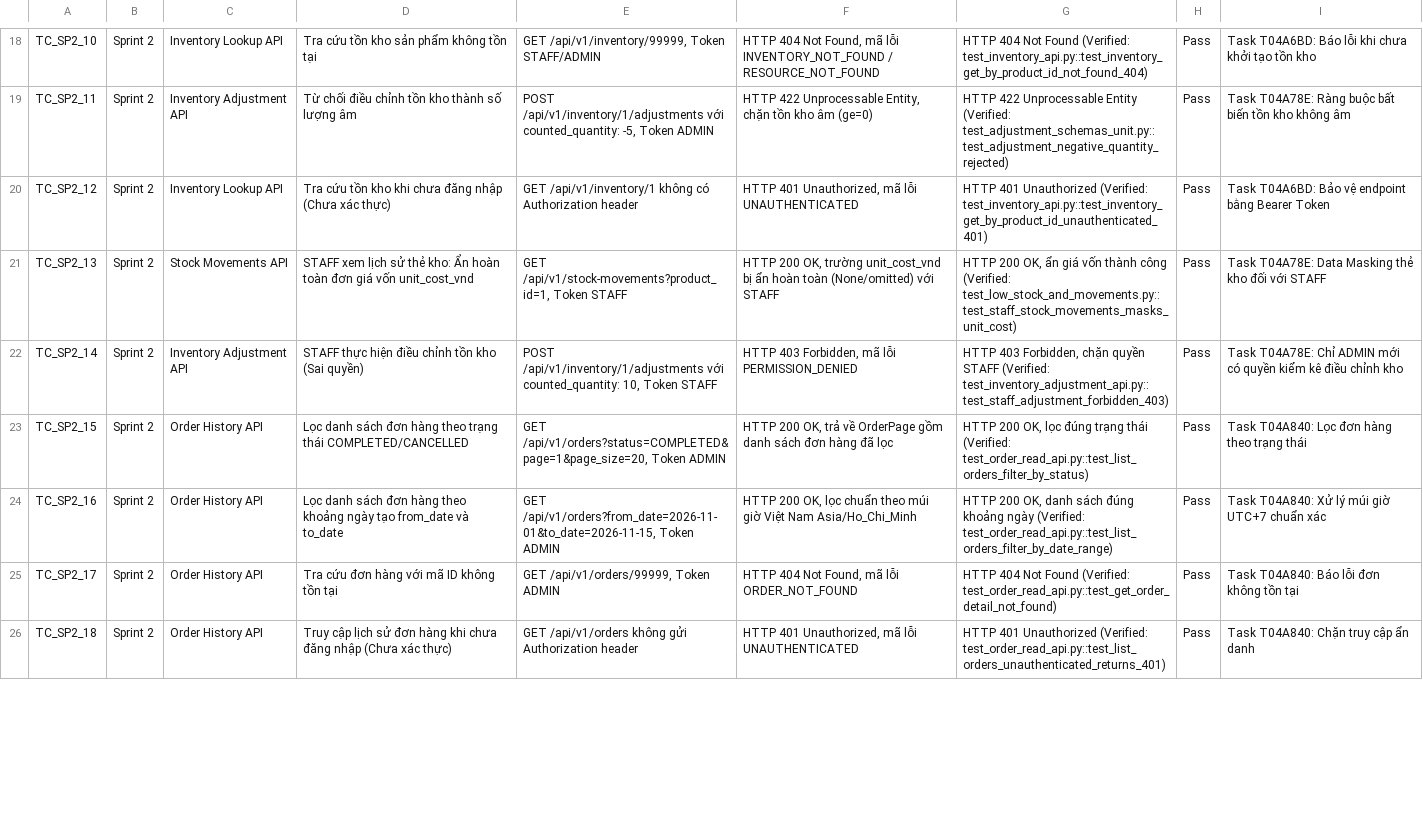
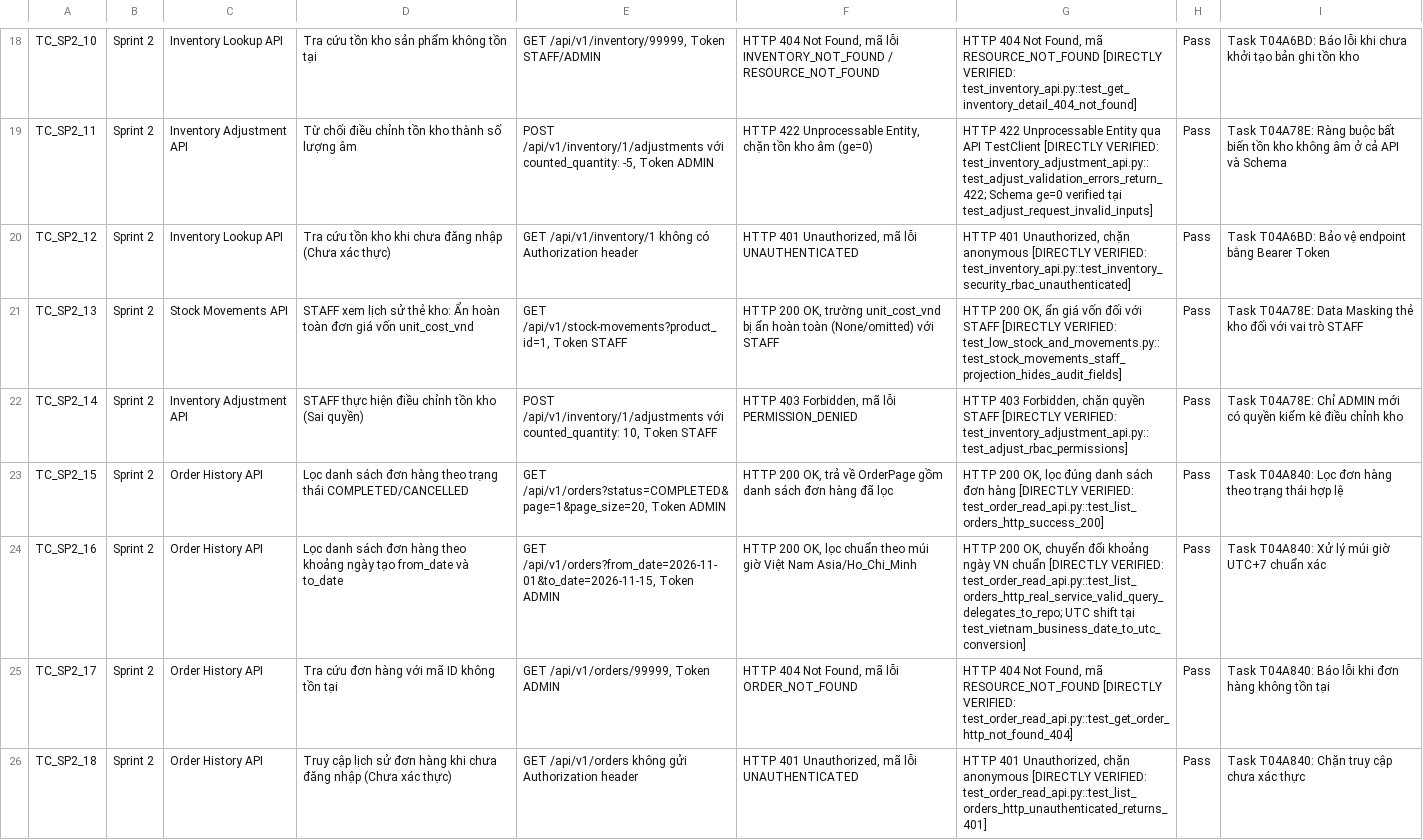
Before and after one commit to minhhieu110907/OJT_Group_1_RetailOps_Management_System, a CSV file: docs/sprint3/T3C9978_MODULE_TEST_CASES_AND_LOG.csv, drawn as a sheet; only a part is shown, gaps mark what is left out; the diff covers the shown part only; the diff names each change by its address in the sheet, - before the commit and + after, or states it on an @@ line.

Commit message:
docs(qa): align test evidence and execution report [T3C9978]

```diff
--- a/docs/sprint3/T3C9978_MODULE_TEST_CASES_AND_LOG.csv
+++ b/docs/sprint3/T3C9978_MODULE_TEST_CASES_AND_LOG.csv
-G18: …404 Not Found (Verified: test_inventory_api.py::test_inventory_get_by_product_id_not_found_404)
+G18: …404 Not Found, mã RESOURCE_NOT_FOUND [DIRECTLY VERIFIED: test_inventory_api.py::test_get_inventory_detail_404_not_found]
-I18: …khởi tạo tồn kho
+I18: …khởi tạo bản ghi tồn kho
-G19: …Unprocessable Entity (Verified: test_adjustment_schemas_unit.py::test_adjustment_negative_quantity_rejected)
+G19: …Unprocessable Entity qua API TestClient [DIRECTLY VERIFIED: test_inventory_adjustment_api.py::test_adjust_validation_errors_return_422; Schema ge=0 verified tại test_adjust_request_invalid_inputs]
-I19: …không âm
+I19: …không âm ở cả API và Schema
-G20: HTTP 401 Unauthorized (Verified: test_inventory_api.py::test_inventory_get_by_product_id_unauthenticated_401)
+G20: HTTP 401 Unauthorized, chặn anonymous [DIRECTLY VERIFIED: test_inventory_api.py::test_inventory_security_rbac_unauthenticated]
-G21: …giá vốn thành công (Verified: test_low_stock_and_movements.py::test_staff_stock_movements_masks_unit_cost)
+G21: …giá vốn đối với STAFF [DIRECTLY VERIFIED: test_low_stock_and_movements.py::test_stock_movements_staff_projection_hides_audit_fields]
-I21: …đối với STAFF
+I21: …đối với vai trò STAFF
-G22: …quyền STAFF (Verified: test_inventory_adjustment_api.py::test_staff_adjustment_forbidden_403)
+G22: …quyền STAFF [DIRECTLY VERIFIED: test_inventory_adjustment_api.py::test_adjust_rbac_permissions]
-G23: …lọc đúng trạng thái (Verified: test_order_read_api.py::test_list_orders_filter_by_status)
+G23: …lọc đúng danh sách đơn hàng [DIRECTLY VERIFIED: test_order_read_api.py::test_list_orders_http_success_200]
-I23: …trạng thái
+I23: …trạng thái hợp lệ
-G24: …200 OK, danh sách đúng khoảng ngày (Verified: test_order_read_api.py::test_list_orders_filter_by_date_range)
+G24: …200 OK, chuyển đổi khoảng ngày VN chuẩn [DIRECTLY VERIFIED: test_order_read_api.py::test_list_orders_http_real_service_valid_query_delegates_to_repo; UTC shift tại test_vietnam_business_date_to_utc_conversion]
-G25: …404 Not Found (Verified: test_order_read_api.py::test_get_order_detail_not_found)
+G25: …404 Not Found, mã RESOURCE_NOT_FOUND [DIRECTLY VERIFIED: test_order_read_api.py::test_get_order_http_not_found_404]
-I25: Task T04A840: Báo lỗi đơn không tồn tại
+I25: Task T04A840: Báo lỗi khi đơn hàng không tồn tại
-G26: HTTP 401 Unauthorized (Verified: test_order_read_api.py::test_list_orders_unauthenticated_returns_401)
+G26: HTTP 401 Unauthorized, chặn anonymous [DIRECTLY VERIFIED: test_order_read_api.py::test_list_orders_http_unauthenticated_returns_401]
-I26: Task T04A840: Chặn truy cập ẩn danh
+I26: Task T04A840: Chặn truy cập chưa xác thực
```
Also changed, not shown: 65 edited cells elsewhere in this file, 1 other file.
